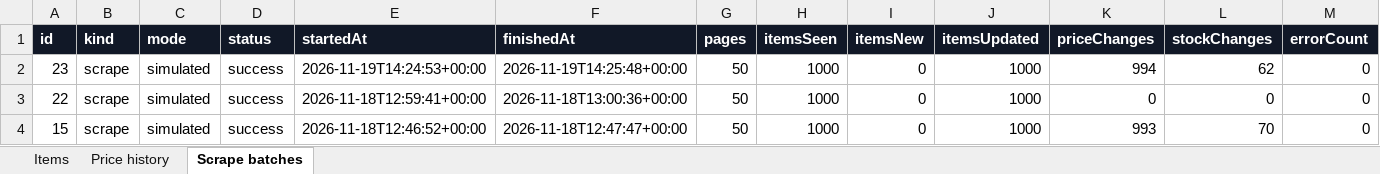
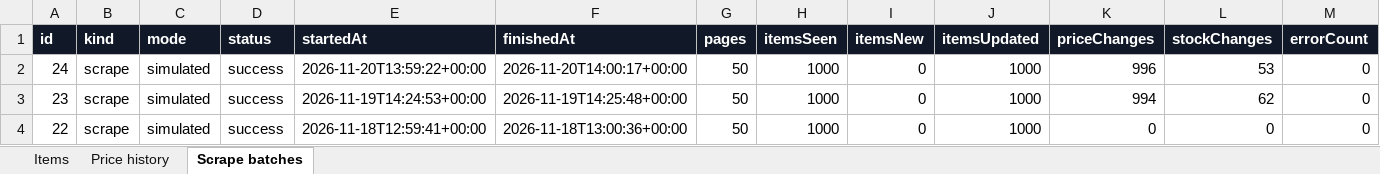
Before and after one commit to kang007long/price-monitor-demo, an Excel workbook: web/public/exports/price-monitor-latest.xlsx, sheet Scrape batches, drawn as a sheet; only a part is shown; the shorter side is filled out with more unchanged rows; values as stored, in another font and other column widths than the file's, no borders; rows hold the shown columns only; the diff names each change by its address in the sheet, - before the commit and + after, or states it on an @@ line.

```diff
--- a/web/public/exports/price-monitor-latest.xlsx (sheet Scrape batches)
+++ b/web/public/exports/price-monitor-latest.xlsx (sheet Scrape batches)
+row 2: 24 | scrape | simulated | success | 2026-11-20T13:59:22+00:00 | 2026-11-20T14:00:17+00:00 | 50 | 1000 | 0 | 1000 | 996 | 53 | 0
```
Also changed, not shown: sheet Price history, sheet Items, 4 other files.
